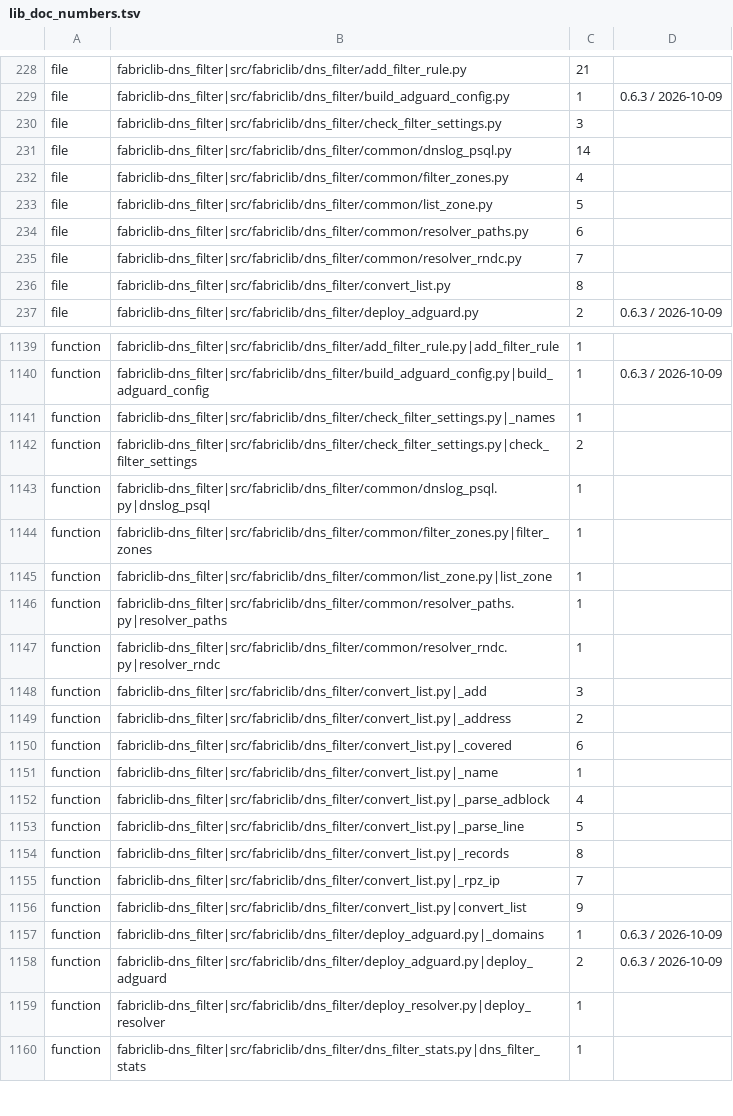
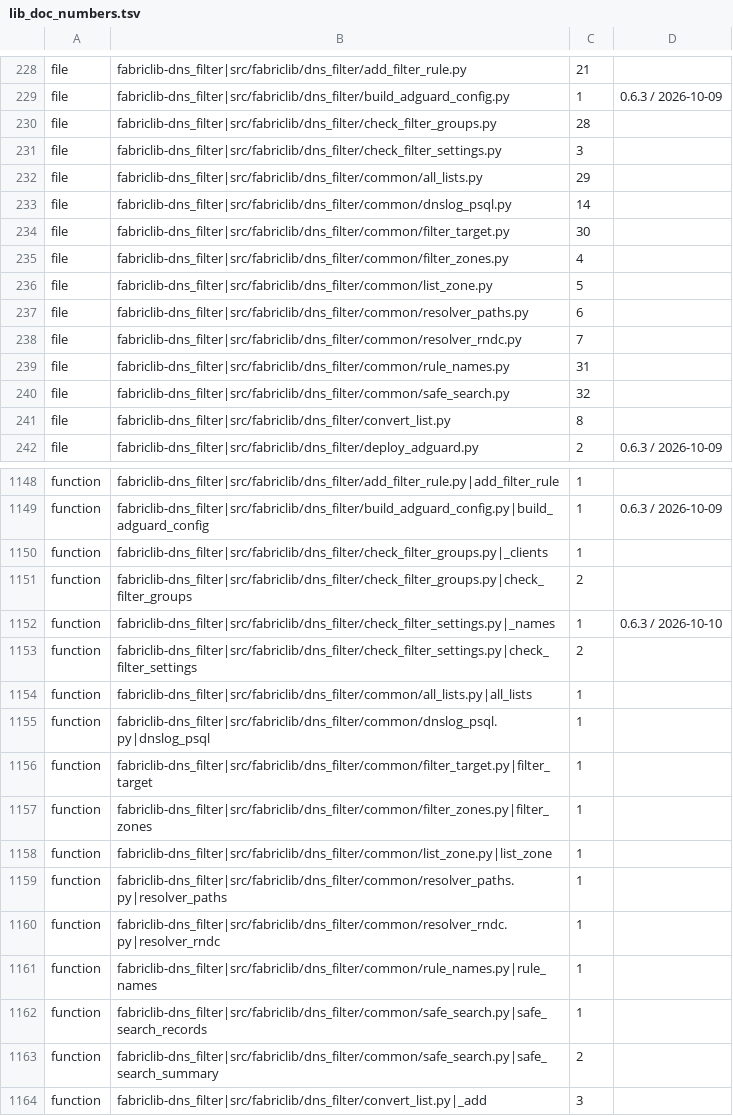
Before and after one commit to archdukejim/open-fabric, a TSV file: scripts/docs/lib_doc_numbers.tsv, drawn as a sheet; only a part is shown, gaps mark what is left out; the shorter side is filled out with more unchanged rows; the diff covers the shown part only.

```diff
--- a/scripts/docs/lib_doc_numbers.tsv
+++ b/scripts/docs/lib_doc_numbers.tsv
@@ -229,4 +229,7 @@ file	fabriclib-dns_filter|src/fabriclib/dns_filter/add_filter_rule.py	21
 file	fabriclib-dns_filter|src/fabriclib/dns_filter/build_adguard_config.py	1	0.6.3 / 2026-10-09
+file	fabriclib-dns_filter|src/fabriclib/dns_filter/check_filter_groups.py	28	
 file	fabriclib-dns_filter|src/fabriclib/dns_filter/check_filter_settings.py	3	
+file	fabriclib-dns_filter|src/fabriclib/dns_filter/common/all_lists.py	29	
 file	fabriclib-dns_filter|src/fabriclib/dns_filter/common/dnslog_psql.py	14	
+file	fabriclib-dns_filter|src/fabriclib/dns_filter/common/filter_target.py	30	
 file	fabriclib-dns_filter|src/fabriclib/dns_filter/common/filter_zones.py	4	
@@ -235,2 +238,4 @@ file	fabriclib-dns_filter|src/fabriclib/dns_filter/common/resolver_paths.py	6
 file	fabriclib-dns_filter|src/fabriclib/dns_filter/common/resolver_rndc.py	7	
+file	fabriclib-dns_filter|src/fabriclib/dns_filter/common/rule_names.py	31	
+file	fabriclib-dns_filter|src/fabriclib/dns_filter/common/safe_search.py	32	
 file	fabriclib-dns_filter|src/fabriclib/dns_filter/convert_list.py	8	
@@ -1140,5 +1149,9 @@ function	fabriclib-dns_filter|src/fabriclib/dns_filter/add_filter_rule.py|add_fi
 function	fabriclib-dns_filter|src/fabriclib/dns_filter/build_adguard_config.py|build_adguard_config	1	0.6.3 / 2026-10-09
-function	fabriclib-dns_filter|src/fabriclib/dns_filter/check_filter_settings.py|_names	1	
+function	fabriclib-dns_filter|src/fabriclib/dns_filter/check_filter_groups.py|_clients	1	
+function	fabriclib-dns_filter|src/fabriclib/dns_filter/check_filter_groups.py|check_filter_groups	2	
+function	fabriclib-dns_filter|src/fabriclib/dns_filter/check_filter_settings.py|_names	1	0.6.3 / 2026-10-10
 function	fabriclib-dns_filter|src/fabriclib/dns_filter/check_filter_settings.py|check_filter_settings	2	
+function	fabriclib-dns_filter|src/fabriclib/dns_filter/common/all_lists.py|all_lists	1	
 function	fabriclib-dns_filter|src/fabriclib/dns_filter/common/dnslog_psql.py|dnslog_psql	1	
+function	fabriclib-dns_filter|src/fabriclib/dns_filter/common/filter_target.py|filter_target	1	
 function	fabriclib-dns_filter|src/fabriclib/dns_filter/common/filter_zones.py|filter_zones	1	
@@ -1147,2 +1160,5 @@ function	fabriclib-dns_filter|src/fabriclib/dns_filter/common/resolver_paths.py|
 function	fabriclib-dns_filter|src/fabriclib/dns_filter/common/resolver_rndc.py|resolver_rndc	1	
+function	fabriclib-dns_filter|src/fabriclib/dns_filter/common/rule_names.py|rule_names	1	
+function	fabriclib-dns_filter|src/fabriclib/dns_filter/common/safe_search.py|safe_search_records	1	
+function	fabriclib-dns_filter|src/fabriclib/dns_filter/common/safe_search.py|safe_search_summary	2	
 function	fabriclib-dns_filter|src/fabriclib/dns_filter/convert_list.py|_add	3	
```
Also changed, not shown: 17 added rows elsewhere in this file, docs/volume_2_engineering_decisions/assets/review-ledger.tsv, 54 other files.
